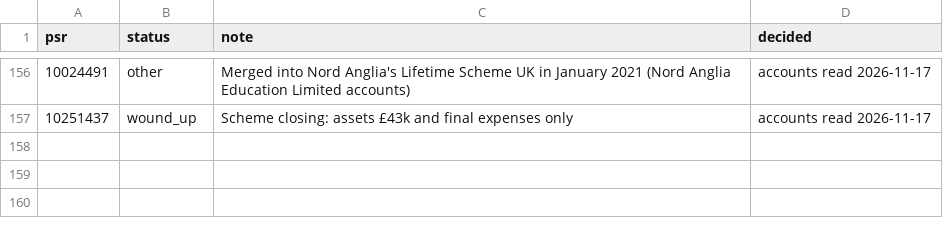
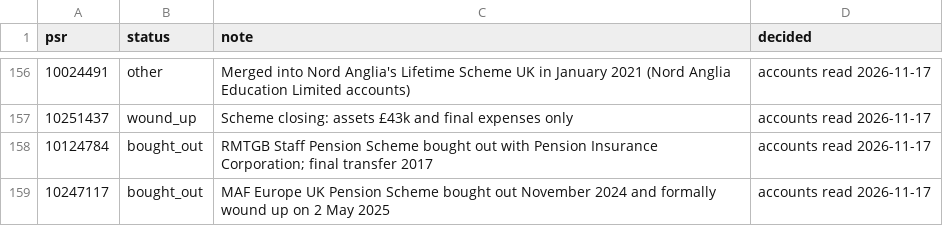
Before and after one commit to johningoe/uk-db-pensions, a CSV file: pensiondb/liveness_overrides.csv, drawn as a sheet; only a part is shown, gaps mark what is left out; the diff names each change by its address in the sheet, - before the commit and + after, or states it on an @@ line.

```diff
--- a/pensiondb/liveness_overrides.csv
+++ b/pensiondb/liveness_overrides.csv
+row 158: 10124784 | bought_out | RMTGB Staff Pension Scheme bought out with Pension Insurance Corporation; final transfer 2017 | accounts read 2026-11-17
+row 159: 10247117 | bought_out | MAF Europe UK Pension Scheme bought out November 2024 and formally wound up on 2 May 2025 | accounts read 2026-11-17
```
Also changed, not shown: pensiondb/hand_checked.csv, pensiondb/sponsor_band_review.csv, 5 other files.
